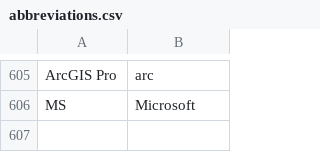
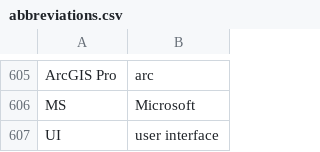
Before and after one commit to geobarry/talon-community, a CSV file: settings/abbreviations.csv, drawn as a sheet; only a part is shown, gaps mark what is left out.

```diff
--- a/settings/abbreviations.csv
+++ b/settings/abbreviations.csv
@@ -606 +606,2 @@ ArcGIS Pro,arc
 MS,Microsoft
+UI,user interface
```
Also changed, not shown: settings/additional_words.csv, settings/words_to_replace.csv, 3 other files.
